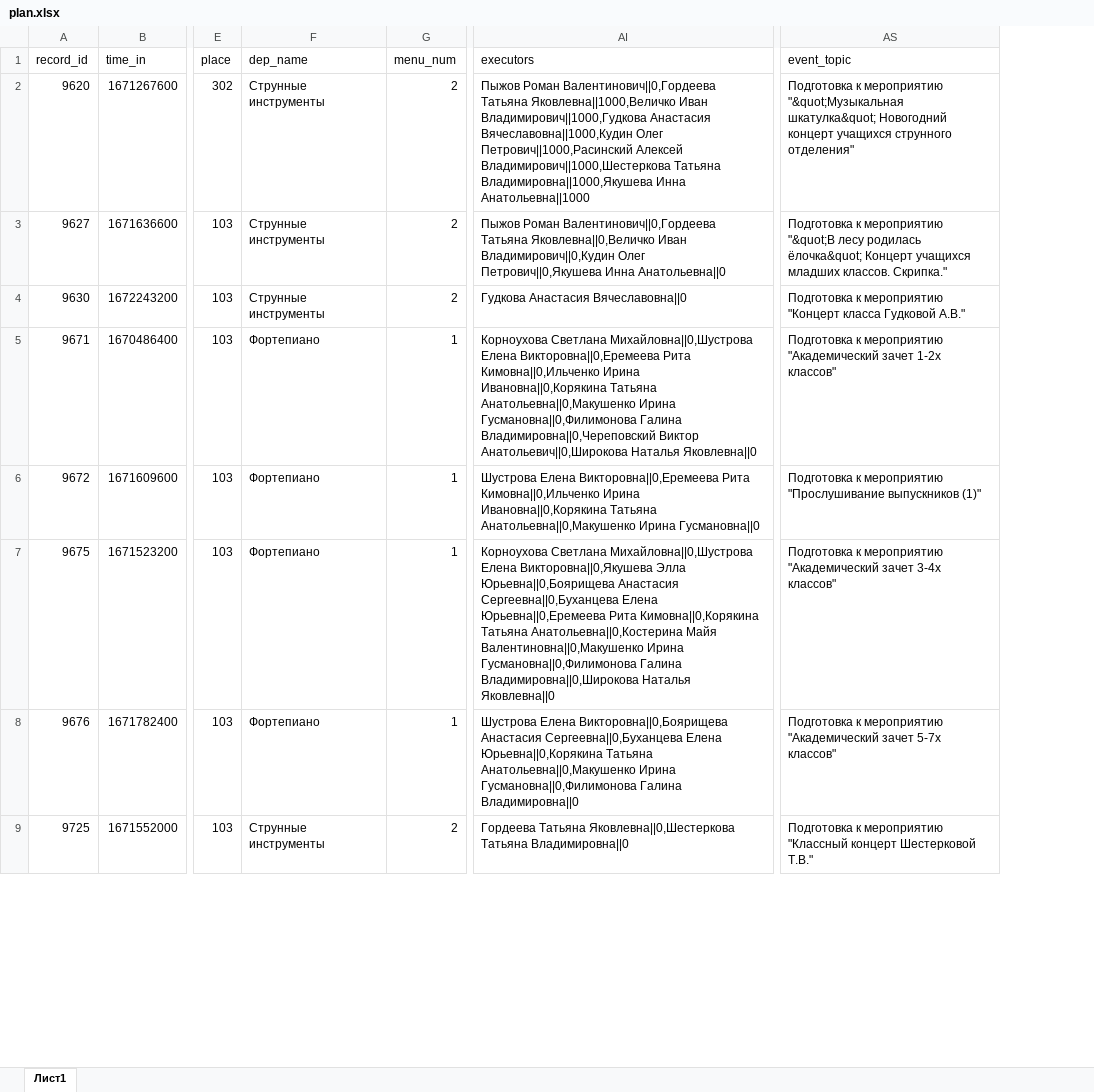
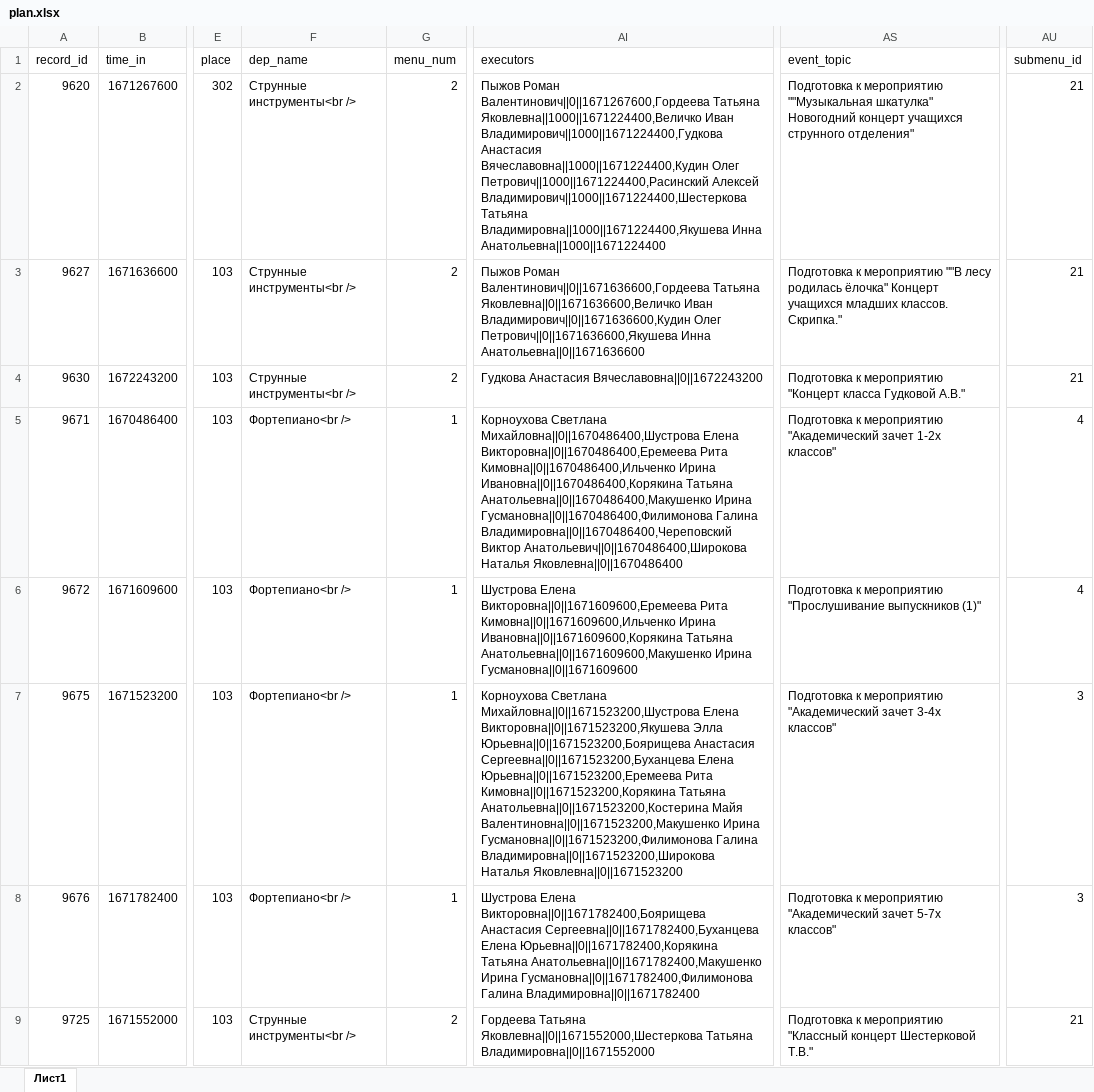
Before and after one commit to artmarkov/ais-dsi.loc, an Excel workbook: data/plan.xlsx, sheet Лист1, drawn as a sheet; only a part is shown, gaps mark what is left out; values as stored, in another font and other column widths than the file's, no cell formats; the diff covers the shown part only; the diff names each change by its address in the sheet, - before the commit and + after, or states it on an @@ line.

```diff
--- a/data/plan.xlsx (sheet Лист1)
+++ b/data/plan.xlsx (sheet Лист1)
+column AU (submenu_id), rows 2-9: 21 | 21 | 21 | 4 | 4 | 3 | 3 | 21
-F2:F4 (dep_name): Струнные инструменты
+F2:F4 (dep_name): Струнные инструменты<br />
-AI2 (executors): Пыжов Роман Валентинович||0,Гордеева Татьяна Яковлевна||1000,Величко Иван Владимирович||1000,Гудкова Анастасия Вячеславовна||1000,Кудин Олег Петрович||1000,Расинский Алексей Владимирович||1000,Шестеркова Татьяна Владимировна||1000,Якушева Инна Анатольевна||1000
+AI2 (executors): Пыжов Роман Валентинович||0||1671267600,Гордеева Татьяна Яковлевна||1000||1671224400,Величко Иван Владимирович||1000||1671224400,Гудкова Анастасия Вячеславовна||1000||1671224400,Кудин Олег Петрович||1000||1671224400,Расинский Алексей Владимирович||1000||1671224400,Шестеркова Татьяна Владимировна||1000||1671224400,Якушева Инна Анатольевна||1000||1671224400
-AS2 (event_topic): …к мероприятию "&quot;Музыкальная шкатулка&quot; Новогодний концерт…
+AS2 (event_topic): …к мероприятию ""Музыкальная шкатулка" Новогодний концерт…
-AI3 (executors): Пыжов Роман Валентинович||0,Гордеева Татьяна Яковлевна||0,Величко Иван Владимирович||0,Кудин Олег Петрович||0,Якушева Инна Анатольевна||0
+AI3 (executors): Пыжов Роман Валентинович||0||1671636600,Гордеева Татьяна Яковлевна||0||1671636600,Величко Иван Владимирович||0||1671636600,Кудин Олег Петрович||0||1671636600,Якушева Инна Анатольевна||0||1671636600
-AS3 (event_topic): …к мероприятию "&quot;В лесу родилась ёлочка&quot; Концерт учащихся…
+AS3 (event_topic): …к мероприятию ""В лесу родилась ёлочка" Концерт учащихся…
-AI4 (executors): Гудкова Анастасия Вячеславовна||0
+AI4 (executors): Гудкова Анастасия Вячеславовна||0||1672243200
-F5:F8 (dep_name): Фортепиано
+F5:F8 (dep_name): Фортепиано<br />
-AI5 (executors): Корноухова Светлана Михайловна||0,Шустрова Елена Викторовна||0,Еремеева Рита Кимовна||0,Ильченко Ирина Ивановна||0,Корякина Татьяна Анатольевна||0,Макушенко Ирина Гусмановна||0,Филимонова Галина Владимировна||0,Череповский Виктор Анатольевич||0,Широкова Наталья Яковлевна||0
+AI5 (executors): Корноухова Светлана Михайловна||0||1670486400,Шустрова Елена Викторовна||0||1670486400,Еремеева Рита Кимовна||0||1670486400,Ильченко Ирина Ивановна||0||1670486400,Корякина Татьяна Анатольевна||0||1670486400,Макушенко Ирина Гусмановна||0||1670486400,Филимонова Галина Владимировна||0||1670486400,Череповский Виктор Анатольевич||0||1670486400,Широкова Наталья Яковлевна||0||1670486400
-AI6 (executors): Шустрова Елена Викторовна||0,Еремеева Рита Кимовна||0,Ильченко Ирина Ивановна||0,Корякина Татьяна Анатольевна||0,Макушенко Ирина Гусмановна||0
+AI6 (executors): Шустрова Елена Викторовна||0||1671609600,Еремеева Рита Кимовна||0||1671609600,Ильченко Ирина Ивановна||0||1671609600,Корякина Татьяна Анатольевна||0||1671609600,Макушенко Ирина Гусмановна||0||1671609600
-AI7 (executors): Корноухова Светлана Михайловна||0,Шустрова Елена Викторовна||0,Якушева Элла Юрьевна||0,Боярищева Анастасия Сергеевна||0,Буханцева Елена Юрьевна||0,Еремеева Рита Кимовна||0,Корякина Татьяна Анатольевна||0,Костерина Майя Валентиновна||0,Макушенко Ирина Гусмановна||0,Филимонова Галина Владимировна||0,Широкова Наталья Яковлевна||0
+AI7 (executors): Корноухова Светлана Михайловна||0||1671523200,Шустрова Елена Викторовна||0||1671523200,Якушева Элла Юрьевна||0||1671523200,Боярищева Анастасия Сергеевна||0||1671523200,Буханцева Елена Юрьевна||0||1671523200,Еремеева Рита Кимовна||0||1671523200,Корякина Татьяна Анатольевна||0||1671523200,Костерина Майя Валентиновна||0||1671523200,Макушенко Ирина Гусмановна||0||1671523200,Филимонова Галина Владимировна||0||1671523200,Широкова Наталья Яковлевна||0||1671523200
-AI8 (executors): Шустрова Елена Викторовна||0,Боярищева Анастасия Сергеевна||0,Буханцева Елена Юрьевна||0,Корякина Татьяна Анатольевна||0,Макушенко Ирина Гусмановна||0,Филимонова Галина Владимировна||0
+AI8 (executors): Шустрова Елена Викторовна||0||1671782400,Боярищева Анастасия Сергеевна||0||1671782400,Буханцева Елена Юрьевна||0||1671782400,Корякина Татьяна Анатольевна||0||1671782400,Макушенко Ирина Гусмановна||0||1671782400,Филимонова Галина Владимировна||0||1671782400
-F9 (dep_name): Струнные инструменты
+F9 (dep_name): Струнные инструменты<br />
-AI9 (executors): Гордеева Татьяна Яковлевна||0,Шестеркова Татьяна Владимировна||0
+AI9 (executors): Гордеева Татьяна Яковлевна||0||1671552000,Шестеркова Татьяна Владимировна||0||1671552000
```
Also changed, not shown: 1 added row, 3 removed rows, 326 edited cells and merged cells elsewhere in this sheet, cell formats, 17 other files.
